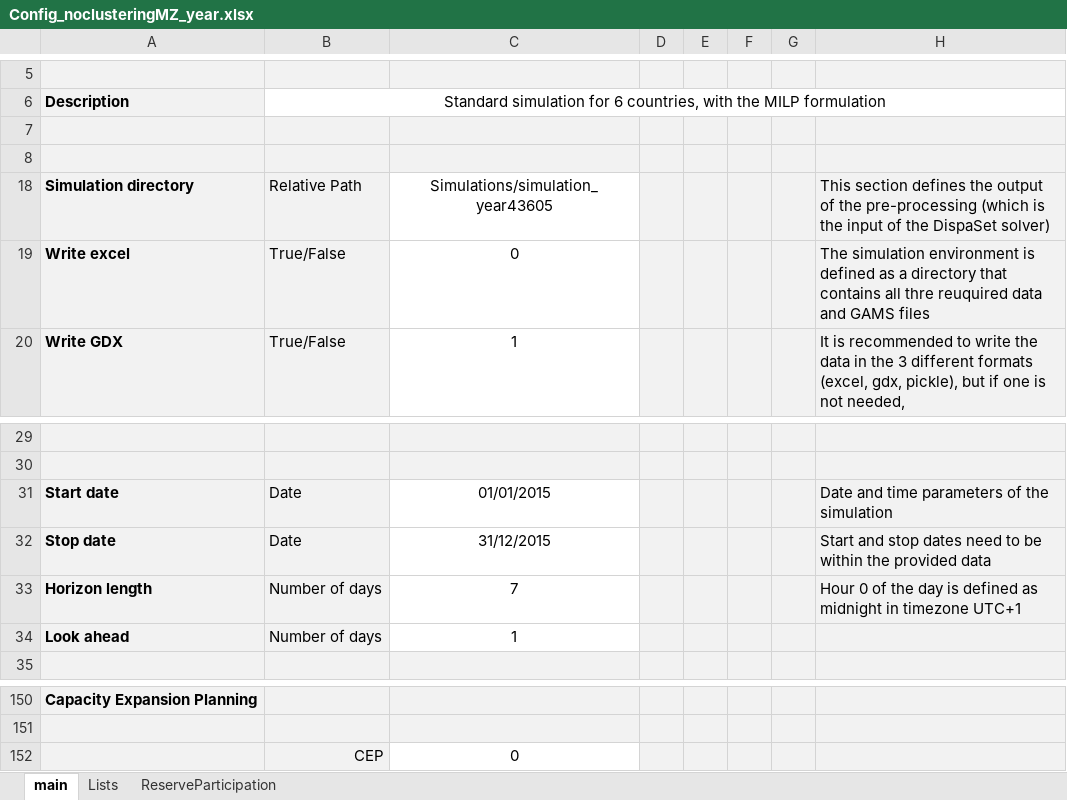
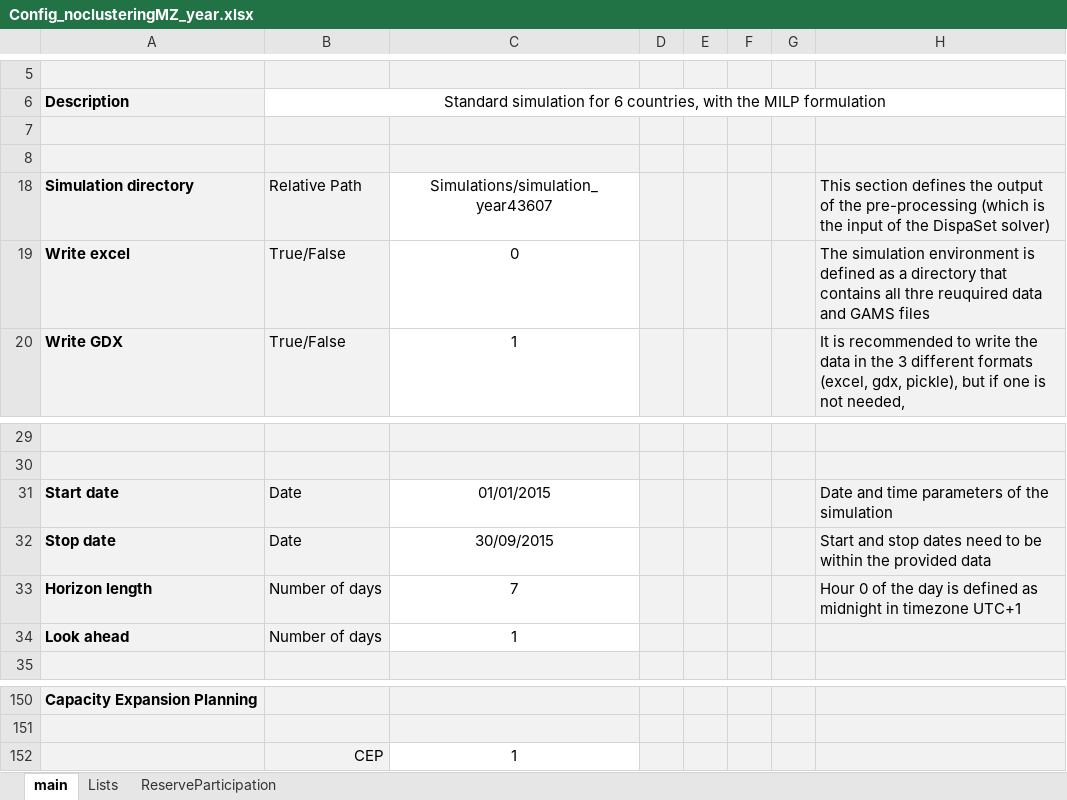
Before and after one commit to Matzee/Dispa-SET, an Excel workbook: ConfigFiles/Config_noclusteringMZ_year.xlsx, sheet main, drawn as a sheet; only a part is shown, gaps mark what is left out; values as stored, in another font and other column widths than the file's, no borders; the diff names each change by its address in the sheet, - before the commit and + after, or states it on an @@ line.

```diff
--- a/ConfigFiles/Config_noclusteringMZ_year.xlsx (sheet main)
+++ b/ConfigFiles/Config_noclusteringMZ_year.xlsx (sheet main)
-C18: Simulations/simulation_year43605
+C18: Simulations/simulation_year43607
-C32: 31/12/2015
+C32: 30/09/2015
-C152: 0
+C152: 1
```
Also changed, not shown: 8 other files.
